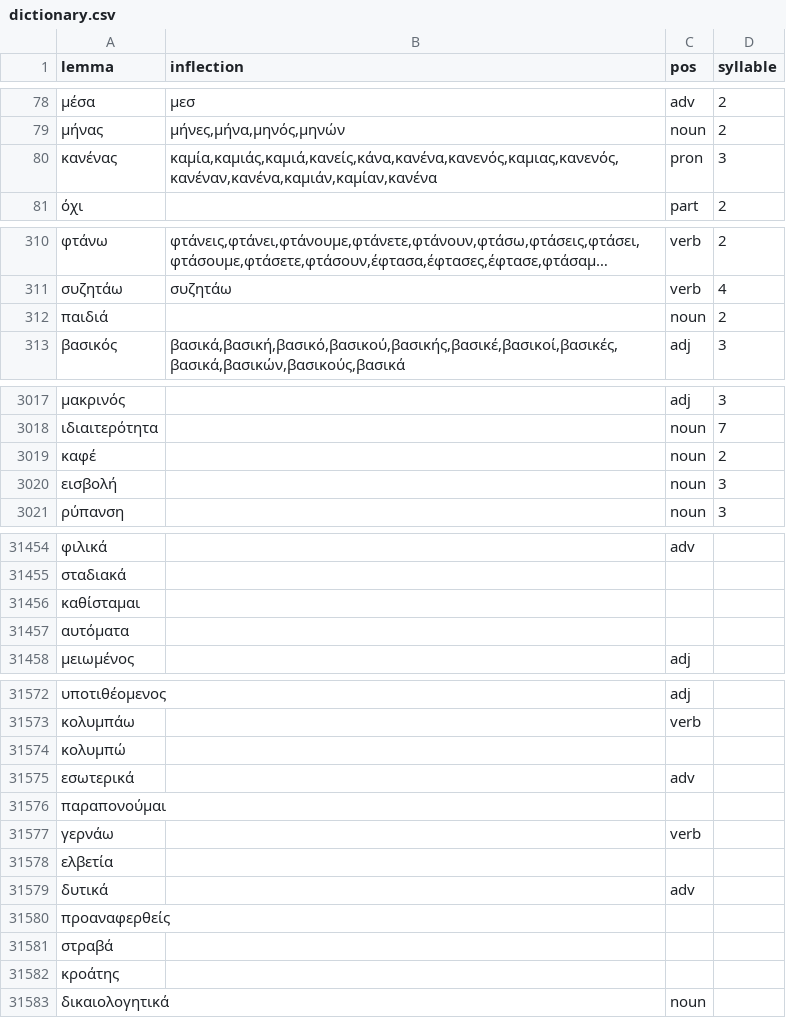
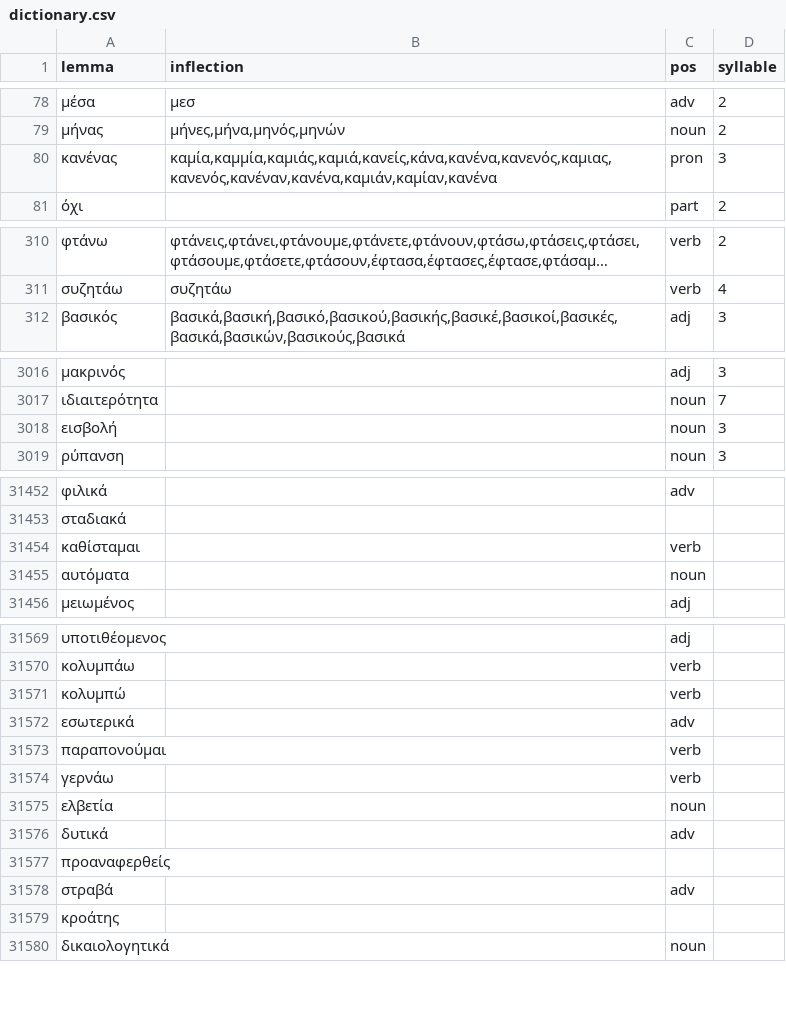
Before and after one commit to gnikides/lemma, a CSV file: src/data/el/dictionary.csv, drawn as a sheet; only a part is shown, gaps mark what is left out; long unchanged cells end in …; the diff covers the shown part only.

Commit message:
Update

```diff
--- a/src/data/el/dictionary.csv
+++ b/src/data/el/dictionary.csv
@@ -79,3 +79,3 @@ lemma;inflection;pos;syllable
 μήνας;μήνες,μήνα,μηνός,μηνών;noun;2
-κανένας;καμία,καμιάς,καμιά,κανείς,κάνα,κανένα,κανενός,καμιας,κανενός,κανέναν,κανένα,καμιάν,καμίαν,κανένα;pron;3
+κανένας;καμία,καμμία,καμιάς,καμιά,κανείς,κάνα,κανένα,κανενός,καμιας,κανενός,κανέναν,κανένα,καμιάν,καμίαν,κανένα;pron;3
 όχι;;part;2
@@ -311,3 +311,2 @@ lemma;inflection;pos;syllable
 συζητάω;συζητάω;verb;4
-παιδιά;;noun;2
 βασικός;βασικά,βασική,βασικό,βασικού,βασικής,βασικέ,βασικοί,βασικές,βασικά,βασικών,βασικούς,βασικά;adj;3
@@ -3018,3 +3017,2 @@ lemma;inflection;pos;syllable
 ιδιαιτερότητα;;noun;7
-καφέ;;noun;2
 εισβολή;;noun;3
@@ -31455,4 +31453,4 @@ lemma;inflection;pos;syllable
 σταδιακά;;;
-καθίσταμαι;;;
-αυτόματα;;;
+καθίσταμαι;;verb;
+αυτόματα;;noun;
 μειωμένος;;adj;
@@ -31573,10 +31570,10 @@ lemma;inflection;pos;syllable
 κολυμπάω;;verb;
-κολυμπώ;;;
+κολυμπώ;;verb;
 εσωτερικά;;adv;
-παραπονούμαι;;;
+παραπονούμαι;;verb;
 γερνάω;;verb;
-ελβετία;;;
+ελβετία;;noun;
 δυτικά;;adv;
 προαναφερθείς;;;
-στραβά;;;
+στραβά;;adv;
 κροάτης;;;
```
Also changed, not shown: 1 removed row and 12 edited cells elsewhere in this file.
